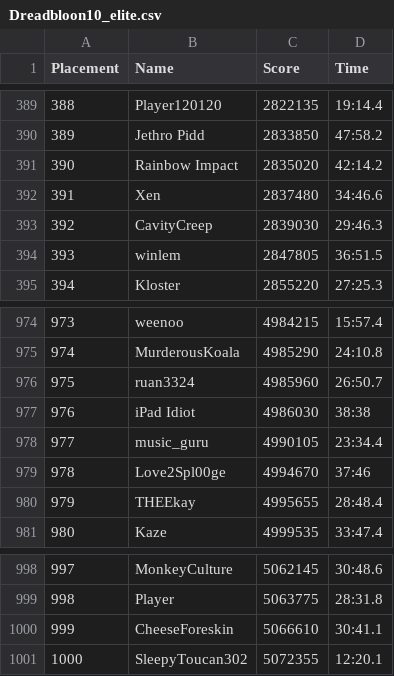
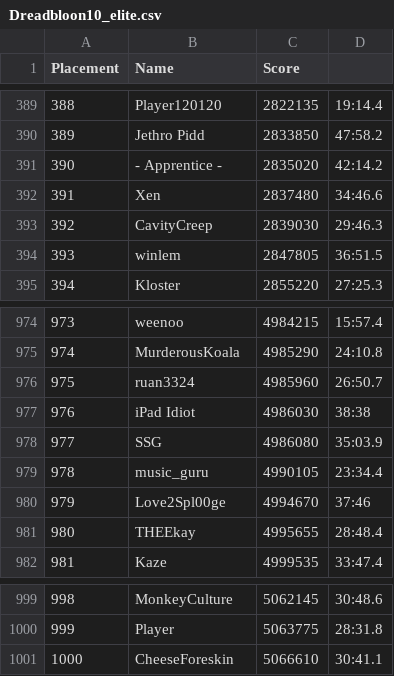
Before and after one commit to blackeyefly/blackeyefly.github.io, a CSV file: src/data/Dreadbloon10_elite.csv, drawn as a sheet; only a part is shown, gaps mark what is left out; removed rows and columns are numbered as before the commit, all else as after; the diff names each change by its address in the sheet, - before the commit and + after, or states it on an @@ line.

```diff
--- a/src/data/Dreadbloon10_elite.csv
+++ b/src/data/Dreadbloon10_elite.csv
-D1: Time
+D1: (empty)
-B391 (Name): Rainbow Impact
+B391 (Name): - Apprentice -
+row 978: 977 | SSG | 4986080 | 35:03.9
@@ column A (Placement) renumbered between rows 979 and 1001 @@
-row 1001: 1000 | SleepyToucan302 | 5072355 | 12:20.1
```
Also changed, not shown: src/data/Dreadbloon10_normal.csv, 15 other files.
